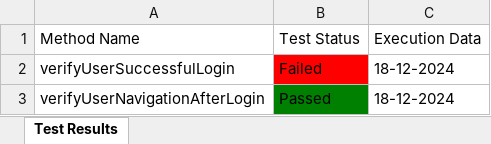
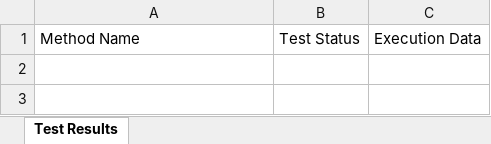
Before and after one commit to Fahim59/MAS_FloraFire, an Excel workbook: Test Results/Test_Result.xlsx, sheet Test Results, drawn as a sheet; values as stored, in another font and other column widths than the file's, no borders; the diff names each change by its address in the sheet, - before the commit and + after, or states it on an @@ line.

```diff
--- a/Test Results/Test_Result.xlsx (sheet Test Results)
+++ b/Test Results/Test_Result.xlsx (sheet Test Results)
-row 2: verifyUserSuccessfulLogin | Failed | 18-12-2024
-row 3: verifyUserNavigationAfterLogin | Passed | 18-12-2024
```
Also changed, not shown: 7 other files.
